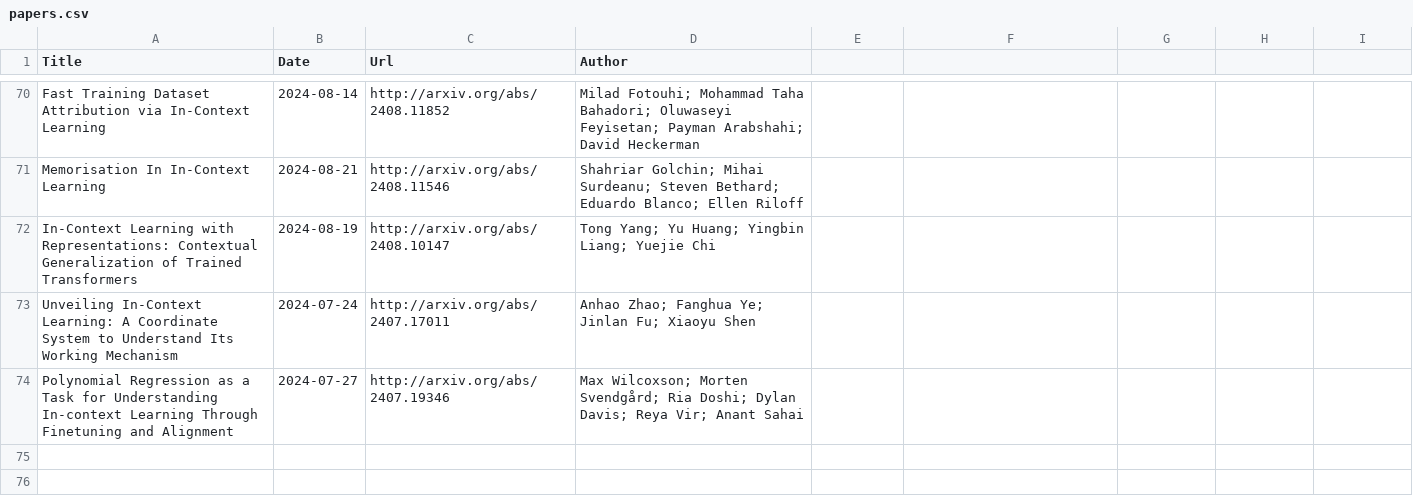
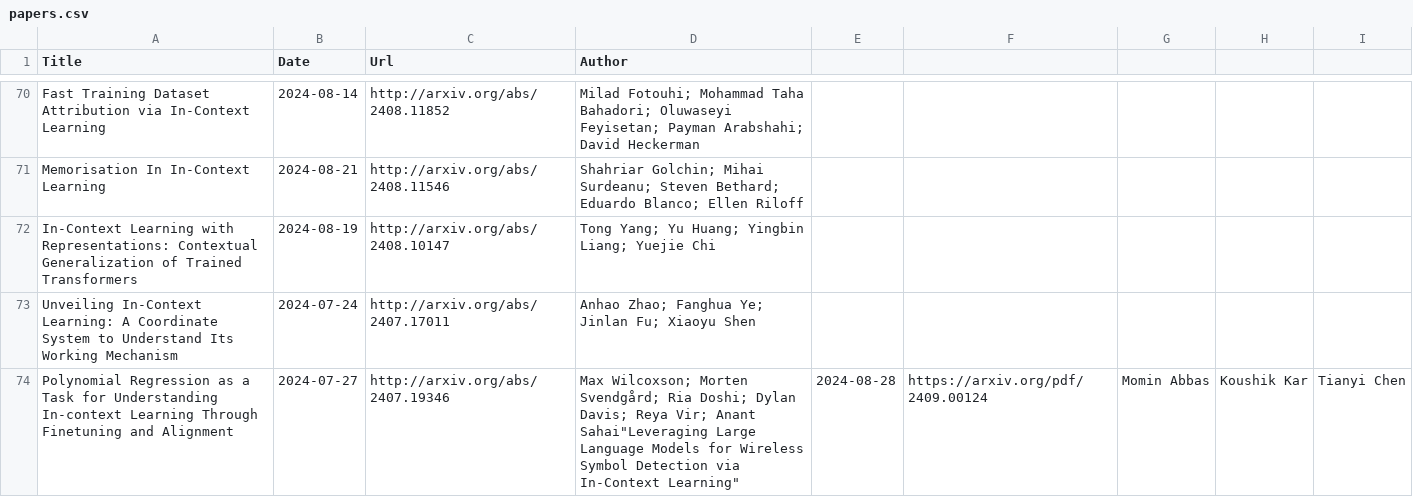
Before and after one commit to Furyton/awesome-language-model-analysis, a CSV file: papers/phenomena-of-interest/in-context-learning/papers.csv, drawn as a sheet; only a part is shown, gaps mark what is left out.

```diff
--- a/papers/phenomena-of-interest/in-context-learning/papers.csv
+++ b/papers/phenomena-of-interest/in-context-learning/papers.csv
@@ -73,2 +73,2 @@ In-Context Learning with Representations: Contextual Generalization of Trained T
 Unveiling In-Context Learning: A Coordinate System to Understand Its Working Mechanism,2024-07-24,http://arxiv.org/abs/2407.17011,Anhao Zhao; Fanghua Ye; Jinlan Fu; Xiaoyu Shen
-Polynomial Regression as a Task for Understanding In-context Learning Through Finetuning and Alignment,2024-07-27,http://arxiv.org/abs/2407.19346,Max Wilcoxson; Morten Svendgård; Ria Doshi; Dylan Davis; Reya Vir; Anant Sahai
+Polynomial Regression as a Task for Understanding In-context Learning Through Finetuning and Alignment,2024-07-27,http://arxiv.org/abs/2407.19346,Max Wilcoxson; Morten Svendgård; Ria Doshi; Dylan Davis; Reya Vir; Anant Sahai"Leveraging Large Language Models for Wireless Symbol Detection via In-Context Learning",2024-08-28,https://arxiv.org/pdf/2409.00124,Momin Abbas, Koushik Kar, Tianyi Chen
```
Also changed, not shown: papers/mechanistic-engineering/papers.csv, papers/phenomena-of-interest/other-phenomena/papers.csv, 6 other files.
